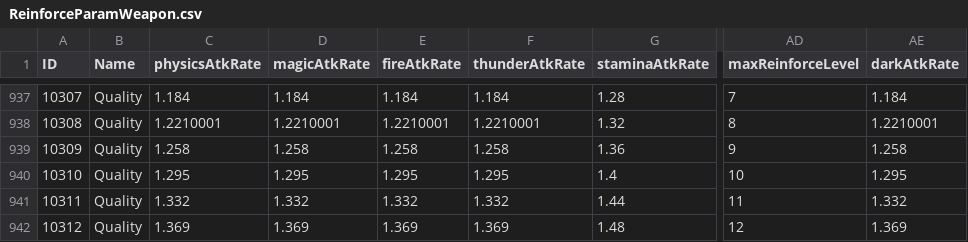
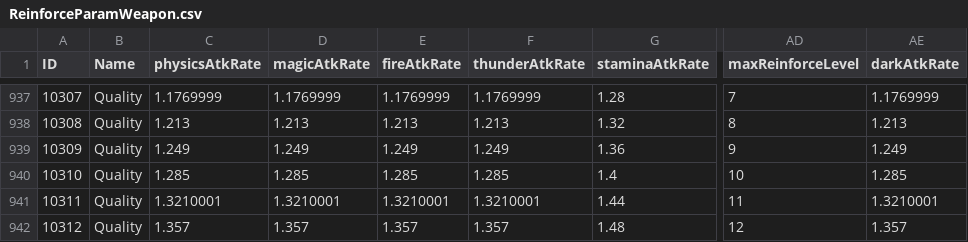
Before and after one commit to ThomasJClark/elden-ring-weapon-calculator, a CSV file: data/reforged/ReinforceParamWeapon.csv, drawn as a sheet; only a part is shown, gaps mark what is left out; the diff covers the shown part only; the diff names each change by its address in the sheet, - before the commit and + after, or states it on an @@ line.

```diff
--- a/data/reforged/ReinforceParamWeapon.csv
+++ b/data/reforged/ReinforceParamWeapon.csv
-C937 (physicsAtkRate): 1.184
+C937 (physicsAtkRate): 1.1769999
-D937 (magicAtkRate): 1.184
+D937 (magicAtkRate): 1.1769999
-E937 (fireAtkRate): 1.184
+E937 (fireAtkRate): 1.1769999
-F937 (thunderAtkRate): 1.184
+F937 (thunderAtkRate): 1.1769999
-AE937 (darkAtkRate): 1.184
+AE937 (darkAtkRate): 1.1769999
-C938 (physicsAtkRate): 1.2210001
+C938 (physicsAtkRate): 1.213
-D938 (magicAtkRate): 1.2210001
+D938 (magicAtkRate): 1.213
-E938 (fireAtkRate): 1.2210001
+E938 (fireAtkRate): 1.213
-F938 (thunderAtkRate): 1.2210001
+F938 (thunderAtkRate): 1.213
-AE938 (darkAtkRate): 1.2210001
+AE938 (darkAtkRate): 1.213
-C939 (physicsAtkRate): 1.258
+C939 (physicsAtkRate): 1.249
-D939 (magicAtkRate): 1.258
+D939 (magicAtkRate): 1.249
-E939 (fireAtkRate): 1.258
+E939 (fireAtkRate): 1.249
-F939 (thunderAtkRate): 1.258
+F939 (thunderAtkRate): 1.249
-AE939 (darkAtkRate): 1.258
+AE939 (darkAtkRate): 1.249
-C940 (physicsAtkRate): 1.295
+C940 (physicsAtkRate): 1.285
-D940 (magicAtkRate): 1.295
+D940 (magicAtkRate): 1.285
-E940 (fireAtkRate): 1.295
+E940 (fireAtkRate): 1.285
-F940 (thunderAtkRate): 1.295
+F940 (thunderAtkRate): 1.285
-AE940 (darkAtkRate): 1.295
+AE940 (darkAtkRate): 1.285
-C941 (physicsAtkRate): 1.332
+C941 (physicsAtkRate): 1.3210001
-D941 (magicAtkRate): 1.332
+D941 (magicAtkRate): 1.3210001
-E941 (fireAtkRate): 1.332
+E941 (fireAtkRate): 1.3210001
-F941 (thunderAtkRate): 1.332
+F941 (thunderAtkRate): 1.3210001
-AE941 (darkAtkRate): 1.332
+AE941 (darkAtkRate): 1.3210001
-C942 (physicsAtkRate): 1.369
+C942 (physicsAtkRate): 1.357
-D942 (magicAtkRate): 1.369
+D942 (magicAtkRate): 1.357
-E942 (fireAtkRate): 1.369
+E942 (fireAtkRate): 1.357
-F942 (thunderAtkRate): 1.369
+F942 (thunderAtkRate): 1.357
-AE942 (darkAtkRate): 1.369
+AE942 (darkAtkRate): 1.357
```
Also changed, not shown: 121 edited cells elsewhere in this file, data/reforged/AttackElementCorrectParam.csv, data/reforged/CalcCorrectGraph.csv, 6 other files.
